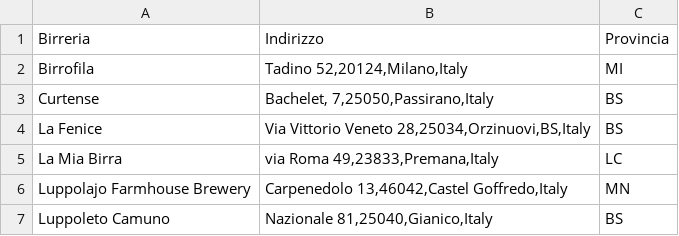
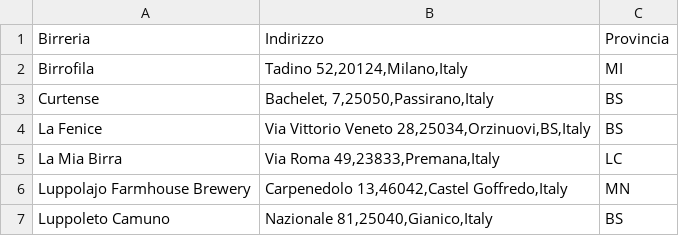
Before and after one commit to camualb/Coursera_capstone_project, a CSV file: Elenco-Birrifici-Lombardia-concat.csv, drawn as a sheet; only a part is shown.

Commit message:
Update Elenco-Birrifici-Lombardia-concat.csv

```diff
--- a/Elenco-Birrifici-Lombardia-concat.csv
+++ b/Elenco-Birrifici-Lombardia-concat.csv
@@ -4,3 +4,3 @@
 "La Fenice","Via Vittorio Veneto 28,25034,Orzinuovi,BS,Italy","BS"
-"La Mia Birra","via Roma 49,23833,Premana,Italy","LC"
+"La Mia Birra","Via Roma 49,23833,Premana,Italy","LC"
 "Luppolajo Farmhouse Brewery","Carpenedolo 13,46042,Castel Goffredo,Italy","MN"
```
